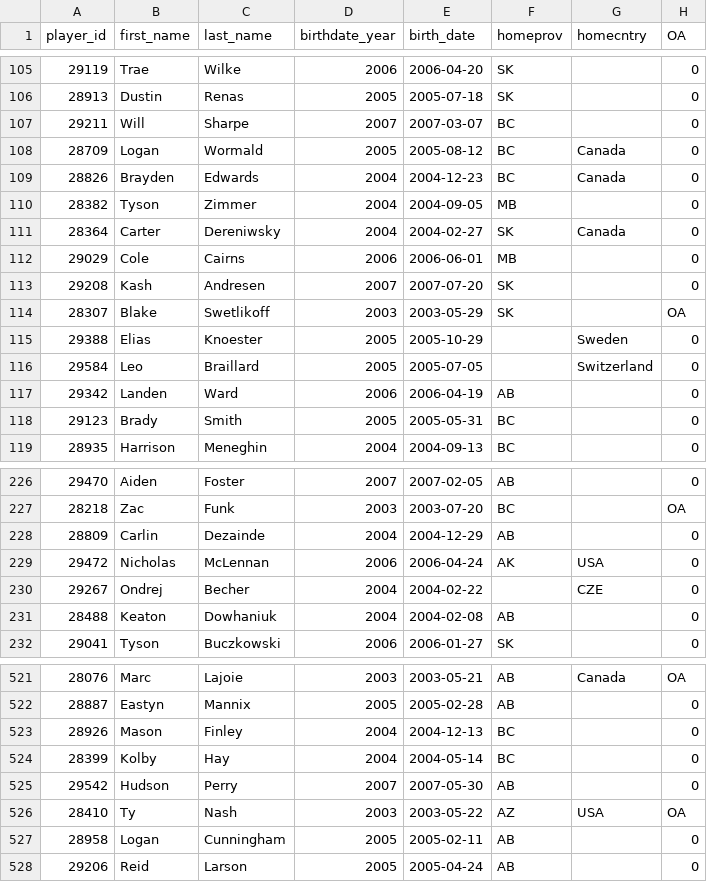
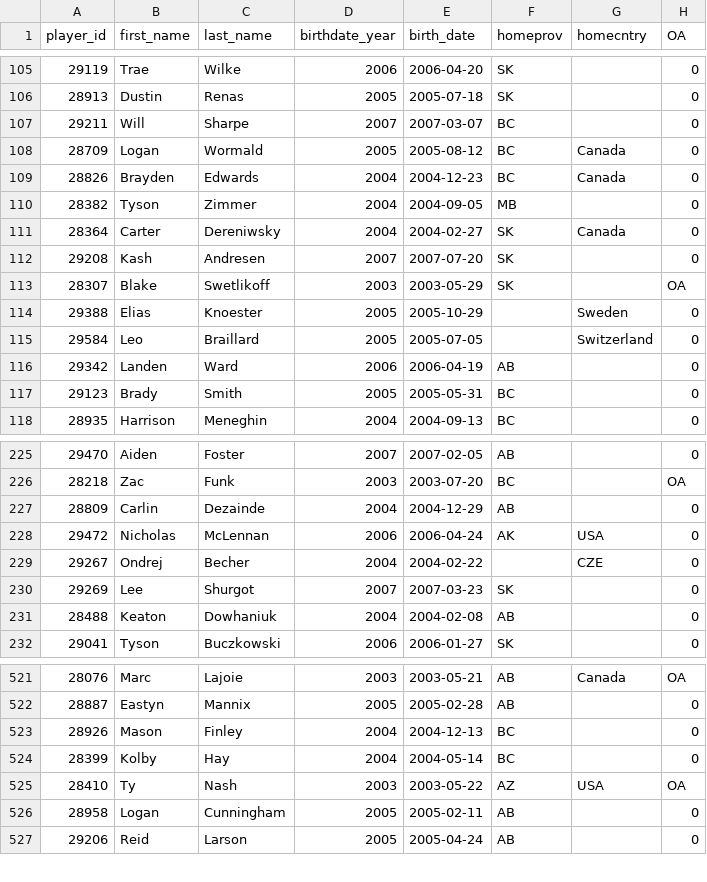
Before and after one commit to lennonay/Prospect_scraper, a CSV file: data/roster/WHL_2023_24_Regular_Season_roster.csv, drawn as a sheet; only a part is shown, gaps mark what is left out.

```diff
--- a/data/roster/WHL_2023_24_Regular_Season_roster.csv
+++ b/data/roster/WHL_2023_24_Regular_Season_roster.csv
@@ -111,3 +111,2 @@ player_id,first_name,last_name,birthdate_year,birth_date,homeprov,homecntry,OA
 28364,Carter,Dereniwsky,2004,2004-02-27,SK,Canada,0
-29029,Cole,Cairns,2006,2006-06-01,MB,,0
 29208,Kash,Andresen,2007,2007-07-20,SK,,0
@@ -230,2 +229,3 @@ player_id,first_name,last_name,birthdate_year,birth_date,homeprov,homecntry,OA
 29267,Ondrej,Becher,2004,2004-02-22,,CZE,0
+29269,Lee,Shurgot,2007,2007-03-23,SK,,0
 28488,Keaton,Dowhaniuk,2004,2004-02-08,AB,,0
@@ -524,3 +524,2 @@ player_id,first_name,last_name,birthdate_year,birth_date,homeprov,homecntry,OA
 28399,Kolby,Hay,2004,2004-05-14,BC,,0
-29542,Hudson,Perry,2007,2007-05-30,AB,,0
 28410,Ty,Nash,2003,2003-05-22,AZ,USA,OA
```
Also changed, not shown: 2 other files.
